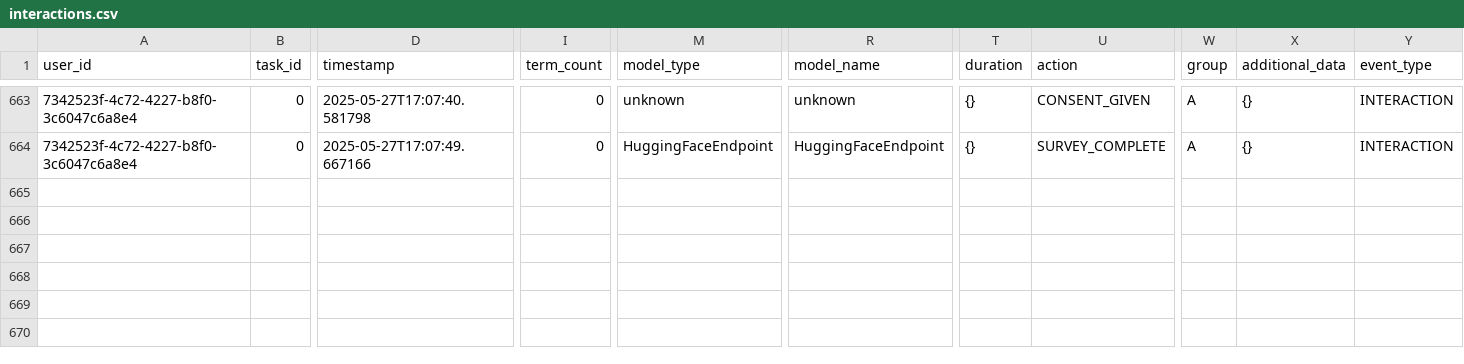
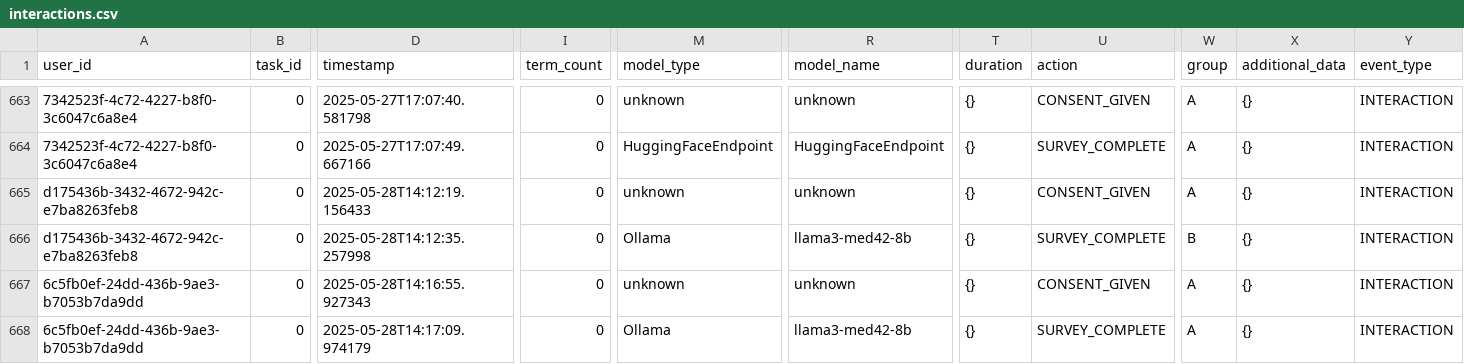
Before and after one commit to antoniafuchs/PromptDoctor, a CSV file: data/interactions.csv, drawn as a sheet; only a part is shown, gaps mark what is left out; rows hold the shown columns only; the diff names each change by its address in the sheet, - before the commit and + after, or states it on an @@ line.

```diff
--- a/data/interactions.csv
+++ b/data/interactions.csv
+row 665: d175436b-3432-4672-942c-e7ba8263feb8 | 0 | 2025-05-28T14:12:19.156433 | 0 | unknown | unknown | {} | CONSENT_GIVEN | A | {} | INTERACTION
+row 666: d175436b-3432-4672-942c-e7ba8263feb8 | 0 | 2025-05-28T14:12:35.257998 | 0 | Ollama | llama3-med42-8b | {} | SURVEY_COMPLETE | B | {} | INTERACTION
+row 667: 6c5fb0ef-24dd-436b-9ae3-b7053b7da9dd | 0 | 2025-05-28T14:16:55.927343 | 0 | unknown | unknown | {} | CONSENT_GIVEN | A | {} | INTERACTION
+row 668: 6c5fb0ef-24dd-436b-9ae3-b7053b7da9dd | 0 | 2025-05-28T14:17:09.974179 | 0 | Ollama | llama3-med42-8b | {} | SURVEY_COMPLETE | A | {} | INTERACTION
```
Also changed, not shown: data/logins.csv, data/tasks.csv, 4 other files.
